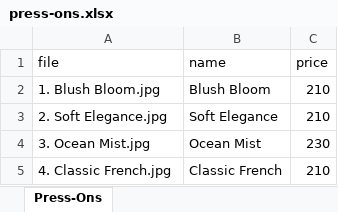
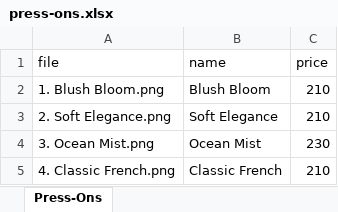
Before and after one commit to TazKeyz/uniska-website, an Excel workbook: data/press-ons.xlsx, sheet Press-Ons, drawn as a sheet; values as stored, in another font and other column widths than the file's, no borders; the diff names each change by its address in the sheet, - before the commit and + after, or states it on an @@ line.

```diff
--- a/data/press-ons.xlsx (sheet Press-Ons)
+++ b/data/press-ons.xlsx (sheet Press-Ons)
-A2 (file): 1. Blush Bloom.jpg
+A2 (file): 1. Blush Bloom.png
-A3 (file): 2. Soft Elegance.jpg
+A3 (file): 2. Soft Elegance.png
-A4 (file): 3. Ocean Mist.jpg
+A4 (file): 3. Ocean Mist.png
-A5 (file): 4. Classic French.jpg
+A5 (file): 4. Classic French.png
```
Also changed, not shown: 12 other files.
